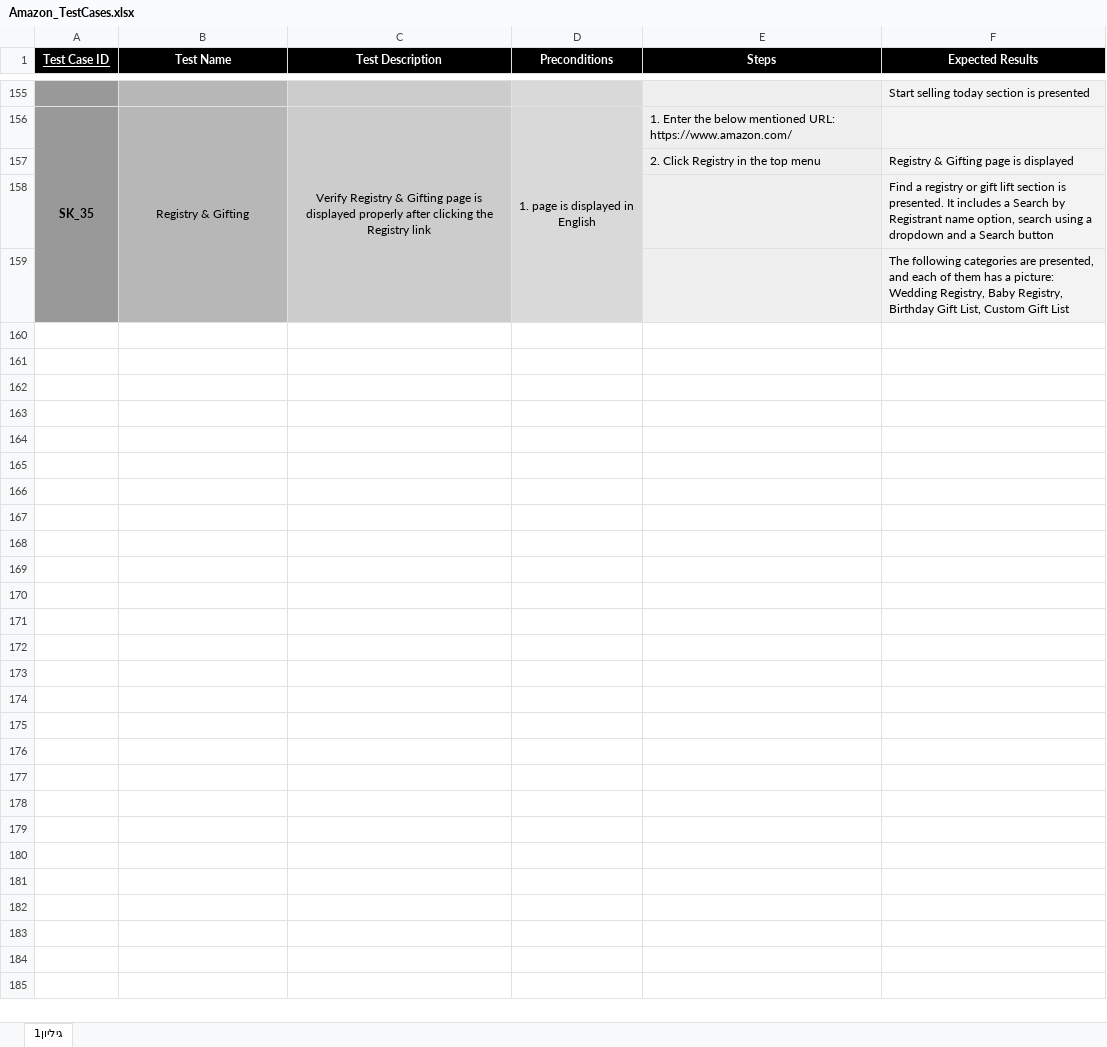
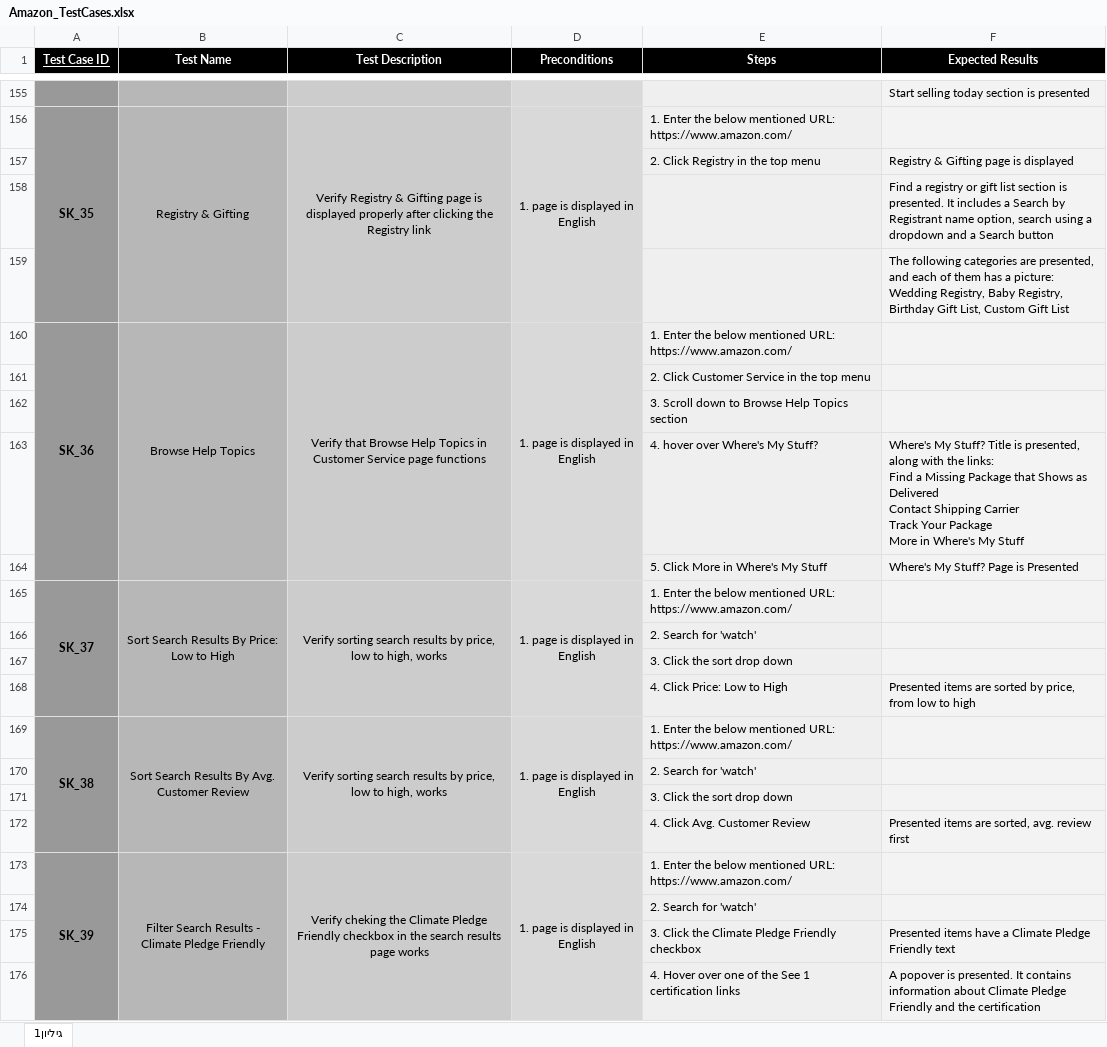
Before and after one commit to micky-amir/UITest2Code, an Excel workbook: target/test-classes/test_descriptions/Amazon_TestCases.xlsx, sheet גיליון1, drawn as a sheet; only a part is shown, gaps mark what is left out; values as stored, in another font and other column widths than the file's, no borders; ↵ is a line break in a cell; the diff covers the shown part only; the diff names each change by its address in the sheet, - before the commit and + after, or states it on an @@ line.

Commit message:
Amazon SK_35-42

```diff
--- a/target/test-classes/test_descriptions/Amazon_TestCases.xlsx (sheet גיליון1)
+++ b/target/test-classes/test_descriptions/Amazon_TestCases.xlsx (sheet גיליון1)
-F158 (Expected Results): …or gift lift section is…
+F158 (Expected Results): …or gift list section is…
+row 160: SK_36 | Browse Help Topics | Verify that Browse Help Topics in Customer Service page functions | 1. page is displayed in English | 1. Enter the below mentioned URL: https://www.amazon.com/
+row 161:  |  |  |  | 2. Click Customer Service in the top menu
+row 162:  |  |  |  | 3. Scroll down to Browse Help Topics section
+row 163:  |  |  |  | 4. hover over Where's My Stuff? | Where's My Stuff? Title is presented, along with the links: ↵ Find a Missing Package that Shows as Delivered ↵ Contact Shipping Carrier ↵ Track Your Package ↵ More in Where's My Stuff
+row 164:  |  |  |  | 5. Click More in Where's My Stuff | Where's My Stuff? Page is Presented
+row 165: SK_37 | Sort Search Results By Price: Low to High | Verify sorting search results by price, low to high, works | 1. page is displayed in English | 1. Enter the below mentioned URL: https://www.amazon.com/
+row 166:  |  |  |  | 2. Search for 'watch'
+row 167:  |  |  |  | 3. Click the sort drop down
+row 168:  |  |  |  | 4. Click Price: Low to High | Presented items are sorted by price, from low to high
+row 169: SK_38 | Sort Search Results By Avg. Customer Review | Verify sorting search results by price, low to high, works | 1. page is displayed in English | 1. Enter the below mentioned URL: https://www.amazon.com/
+row 170:  |  |  |  | 2. Search for 'watch'
+row 171:  |  |  |  | 3. Click the sort drop down
+row 172:  |  |  |  | 4. Click Avg. Customer Review | Presented items are sorted, avg. review first
+row 173: SK_39 | Filter Search Results - Climate Pledge Friendly | Verify cheking the Climate Pledge Friendly checkbox in the search results page works | 1. page is displayed in English | 1. Enter the below mentioned URL: https://www.amazon.com/
+row 174:  |  |  |  | 2. Search for 'watch'
+row 175:  |  |  |  | 3. Click the Climate Pledge Friendly checkbox | Presented items have a Climate Pledge Friendly text
+row 176:  |  |  |  | 4. Hover over one of the See 1 certification links | A popover is presented. It contains information about Climate Pledge Friendly and the certification
```
Also changed, not shown: 22 added rows elsewhere in this sheet, 8 other files.
